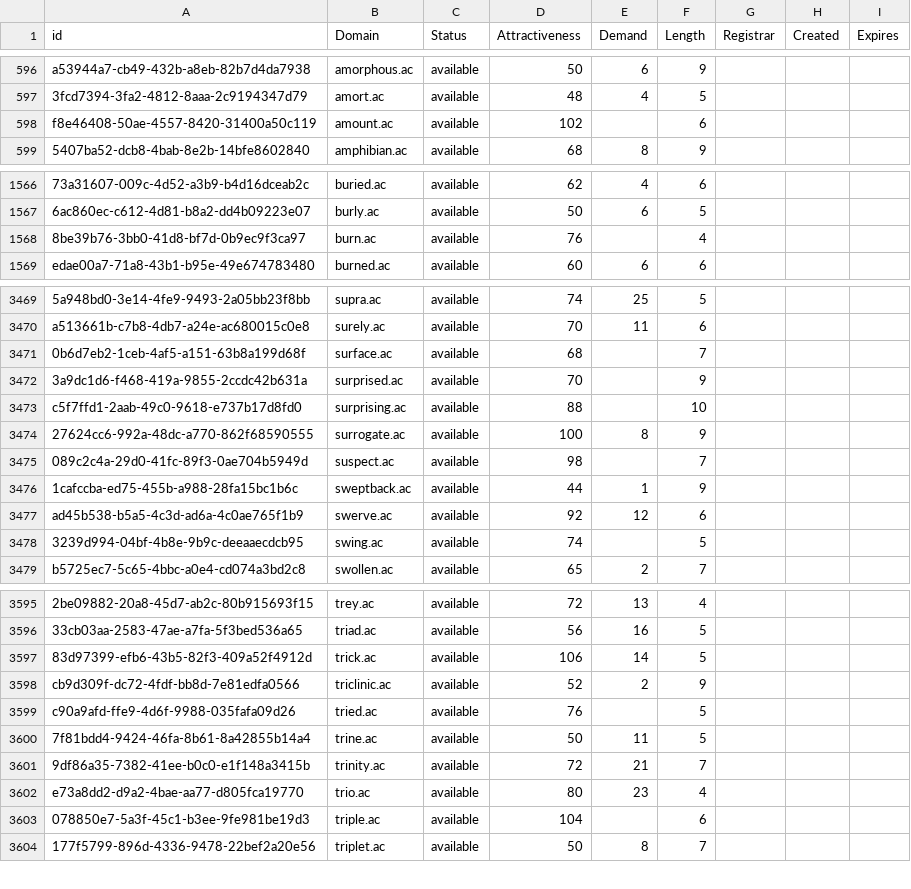
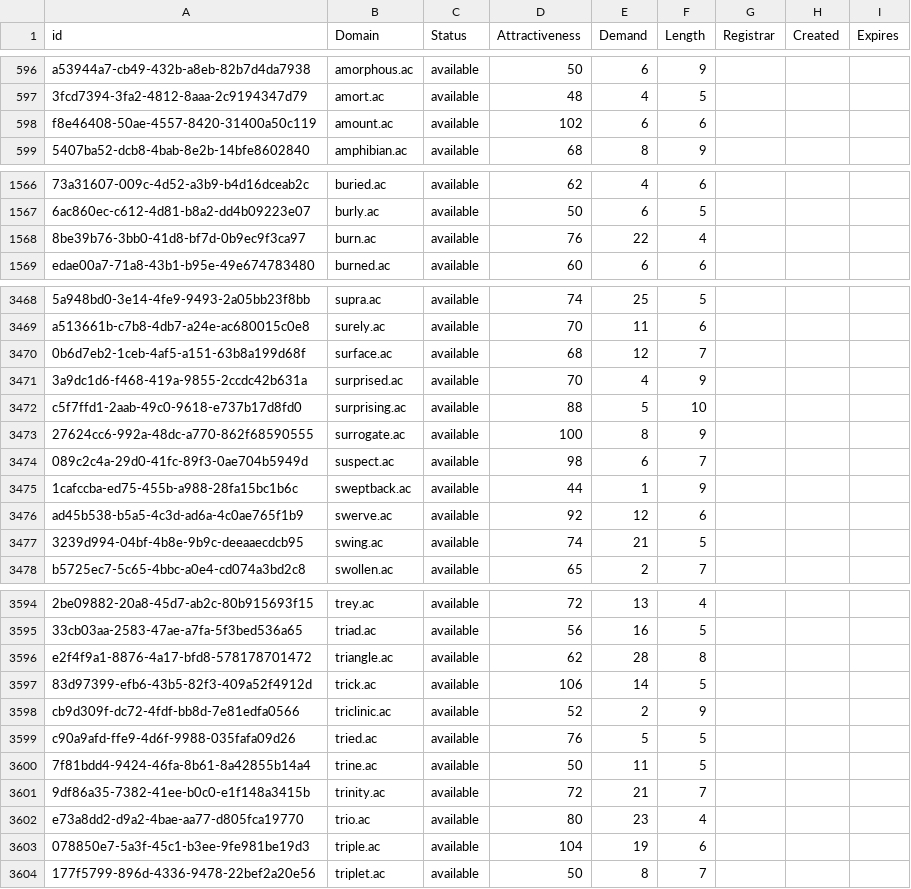
Before and after one commit to UniqueDomains/ac-oneword-domains, a CSV file: ac.csv, drawn as a sheet; only a part is shown, gaps mark what is left out; addresses are those after the commit; the diff covers the shown part only; the diff names each change by its address in the sheet, - before the commit and + after, or states it on an @@ line.

```diff
--- a/ac.csv
+++ b/ac.csv
-E598 (Demand): (empty)
+E598 (Demand): 6
-E1568 (Demand): (empty)
+E1568 (Demand): 22
-E3470 (Demand): (empty)
+E3470 (Demand): 12
-E3471 (Demand): (empty)
+E3471 (Demand): 4
-E3472 (Demand): (empty)
+E3472 (Demand): 5
-E3474 (Demand): (empty)
+E3474 (Demand): 6
-E3477 (Demand): (empty)
+E3477 (Demand): 21
+row 3596: e2f4f9a1-8876-4a17-bfd8-578178701472 | triangle.ac | available | 62 | 28 | 8
-E3599 (Demand): (empty)
+E3599 (Demand): 5
-E3603 (Demand): (empty)
+E3603 (Demand): 19
```
Also changed, not shown: 6 added rows, 1 removed row and 34 edited cells elsewhere in this file, 2 other files.
